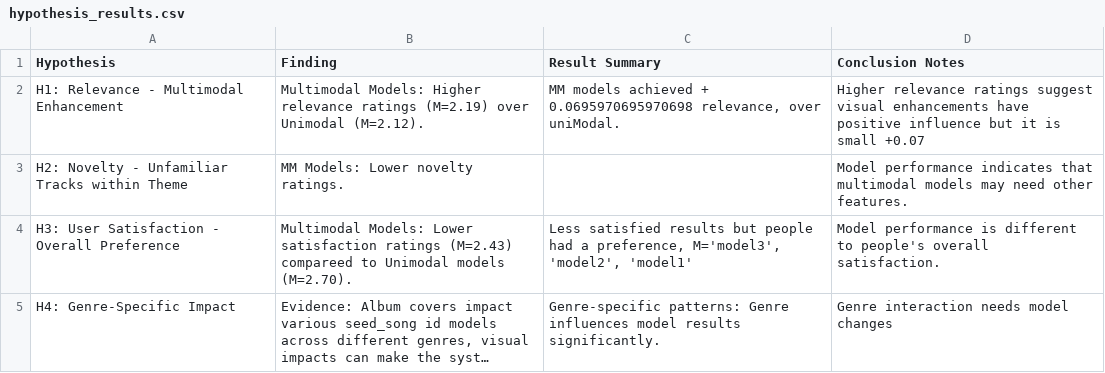
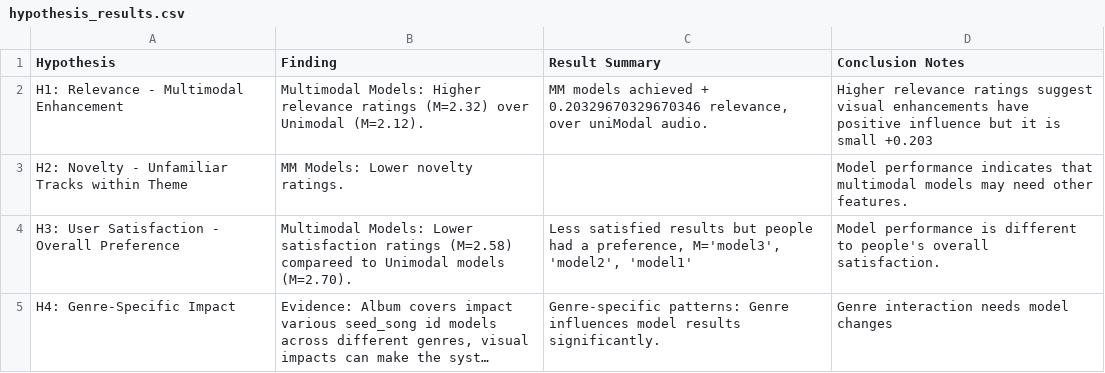
Before and after one commit to bognar-dev/music-recommendations, a CSV file: results/tables/hypothesis_results.csv, drawn as a sheet; long unchanged cells end in …; the diff names each change by its address in the sheet, - before the commit and + after, or states it on an @@ line.

```diff
--- a/results/tables/hypothesis_results.csv
+++ b/results/tables/hypothesis_results.csv
-B2 (Finding): …relevance ratings (M=2.19) over Unimodal…
+B2 (Finding): …relevance ratings (M=2.32) over Unimodal…
-C2 (Result Summary): …achieved + 0.0695970695970698 relevance, over uniModal.
+C2 (Result Summary): …achieved + 0.20329670329670346 relevance, over uniModal audio.
-D2 (Conclusion Notes): …is small +0.07
+D2 (Conclusion Notes): …is small +0.203
-B4 (Finding): …satisfaction ratings (M=2.43) compareed to…
+B4 (Finding): …satisfaction ratings (M=2.58) compareed to…
```
Also changed, not shown: results/tables/all_ratings.csv, results/tables/genre_findings.csv, 14 other files.
